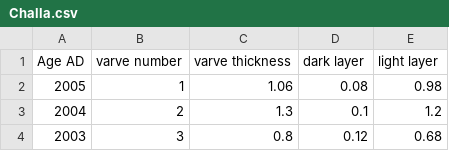
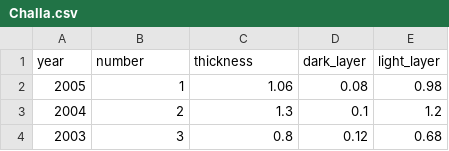
Before and after one commit to bakerscott/CU-APPM2720, a CSV file: m3/Lab8/Challa.csv, drawn as a sheet; only a part is shown.

Commit message:
update to have challa data act nice

```diff
--- a/m3/Lab8/Challa.csv
+++ b/m3/Lab8/Challa.csv
@@ -1,2 +1,2 @@
-Age AD,varve number,varve thickness,dark layer,light layer
+year,number,thickness,dark_layer,light_layer
 2005,1,1.06,0.08,0.98
```
